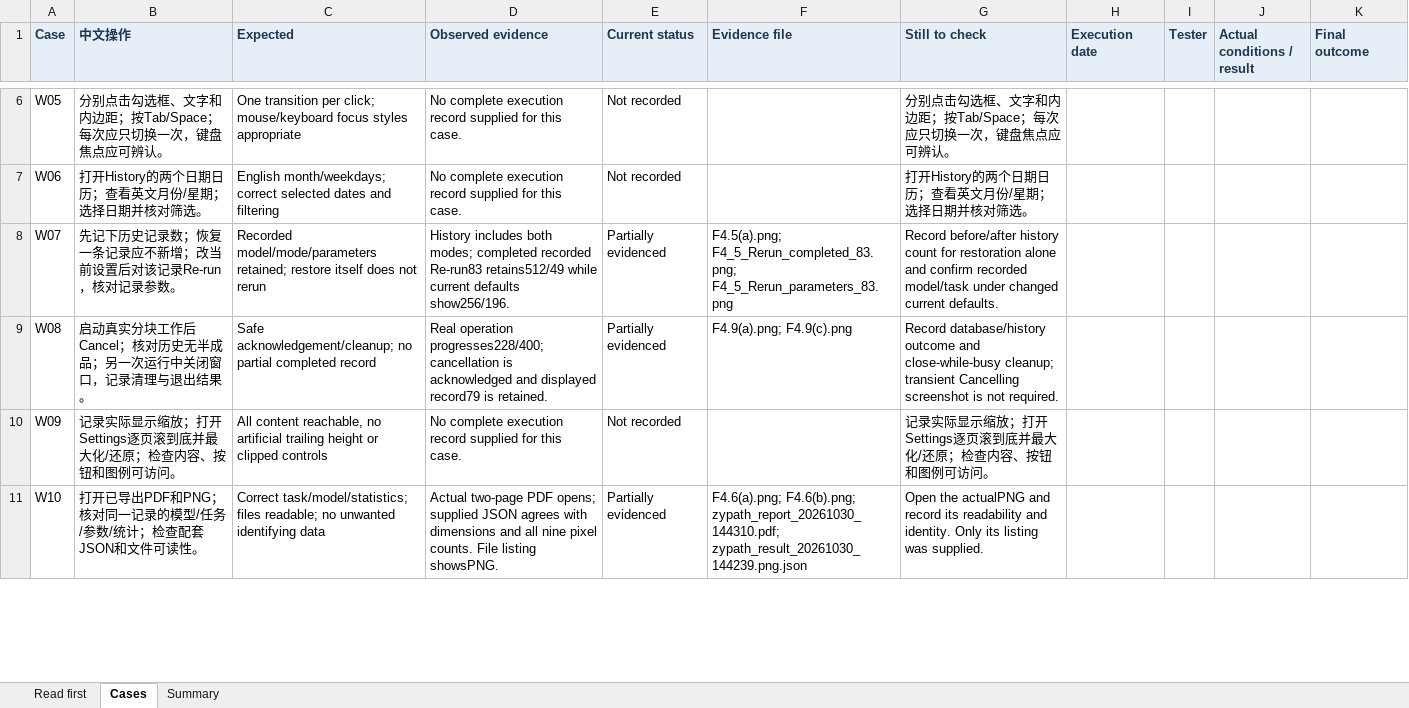
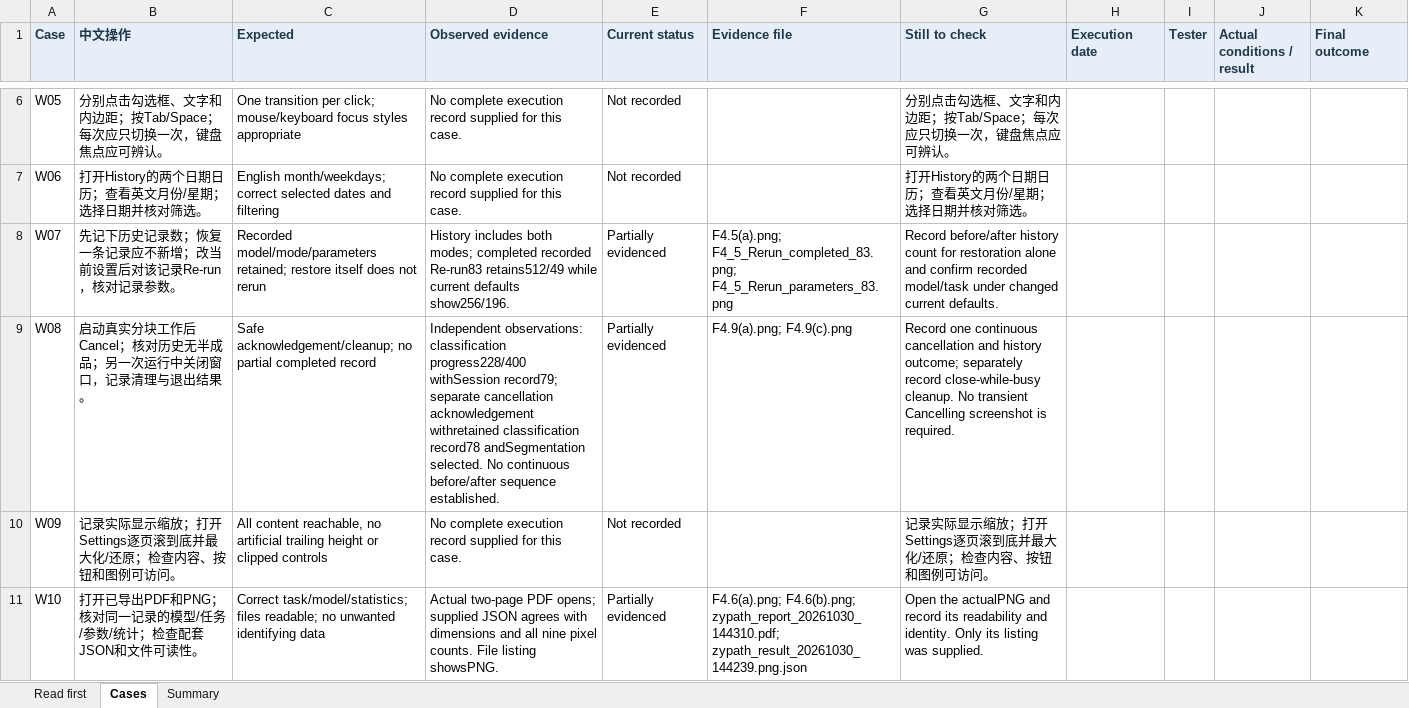
Before and after one commit to ziaozhuanxing/ZY-Path, an Excel workbook: current-software-2026-10-27/Evaluation_Materials/Windows_Manual_Acceptance_Reviewed.xlsx, sheet Cases, drawn as a sheet; only a part is shown, gaps mark what is left out; values as stored, in another font and other column widths than the file's, no borders; the diff names each change by its address in the sheet, - before the commit and + after, or states it on an @@ line.

Commit message:
docs: correct figure evidence and unify citation navigation
Replace overview and segmentation captures, use both pages of one authentic report, distinguish independent cancellation records, add alternative text and tagged PDF, and package cited companion materials. Preserve source-specific test results and uncollected study status.

```diff
--- a/current-software-2026-10-27/Evaluation_Materials/Windows_Manual_Acceptance_Reviewed.xlsx (sheet Cases)
+++ b/current-software-2026-10-27/Evaluation_Materials/Windows_Manual_Acceptance_Reviewed.xlsx (sheet Cases)
-D9 (Observed evidence): Real operation progresses228/400; cancellation is acknowledged and displayed record79 is retained.
+D9 (Observed evidence): Independent observations: classification progress228/400 withSession record79; separate cancellation acknowledgement withretained classification record78 andSegmentation selected. No continuous before/after sequence established.
-G9 (Still to check): Record database/history outcome and close-while-busy cleanup; transient Cancelling screenshot is not required.
+G9 (Still to check): Record one continuous cancellation and history outcome; separately record close-while-busy cleanup. No transient Cancelling screenshot is required.
```
Also changed, not shown: 34 other files.
